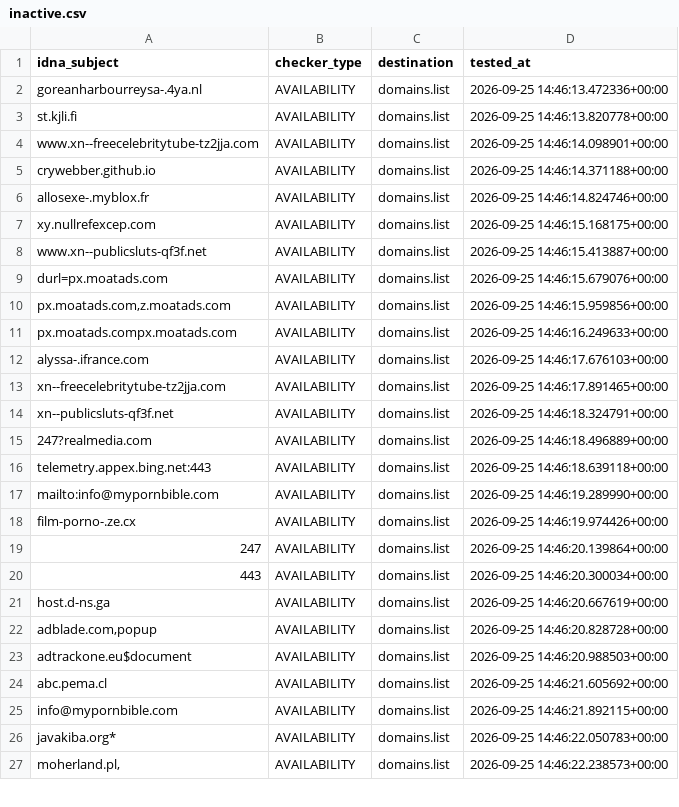
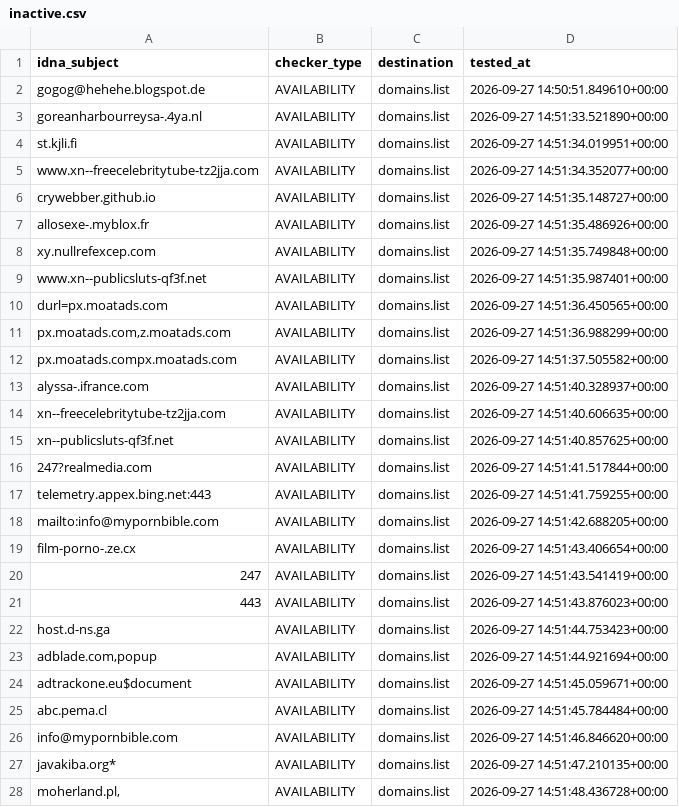
Before and after one commit to Ultimate-Hosts-Blacklist/repository-structure, a CSV file: .pyfunceble/inactive.csv, drawn as a sheet; only a part is shown; the diff covers the shown part only.

```diff
--- a/.pyfunceble/inactive.csv
+++ b/.pyfunceble/inactive.csv
@@ -1,27 +1,28 @@
 idna_subject,checker_type,destination,tested_at
-goreanharbourreysa-.4ya.nl,AVAILABILITY,domains.list,2026-09-25 14:46:13.472336+00:00
-st.kjli.fi,AVAILABILITY,domains.list,2026-09-25 14:46:13.820778+00:00
-www.xn--freecelebritytube-tz2jja.com,AVAILABILITY,domains.list,2026-09-25 14:46:14.098901+00:00
-crywebber.github.io,AVAILABILITY,domains.list,2026-09-25 14:46:14.371188+00:00
-allosexe-.myblox.fr,AVAILABILITY,domains.list,2026-09-25 14:46:14.824746+00:00
-xy.nullrefexcep.com,AVAILABILITY,domains.list,2026-09-25 14:46:15.168175+00:00
-www.xn--publicsluts-qf3f.net,AVAILABILITY,domains.list,2026-09-25 14:46:15.413887+00:00
-durl=px.moatads.com,AVAILABILITY,domains.list,2026-09-25 14:46:15.679076+00:00
-"px.moatads.com,z.moatads.com",AVAILABILITY,domains.list,2026-09-25 14:46:15.959856+00:00
-px.moatads.compx.moatads.com,AVAILABILITY,domains.list,2026-09-25 14:46:16.249633+00:00
-alyssa-.ifrance.com,AVAILABILITY,domains.list,2026-09-25 14:46:17.676103+00:00
-xn--freecelebritytube-tz2jja.com,AVAILABILITY,domains.list,2026-09-25 14:46:17.891465+00:00
-xn--publicsluts-qf3f.net,AVAILABILITY,domains.list,2026-09-25 14:46:18.324791+00:00
-247?realmedia.com,AVAILABILITY,domains.list,2026-09-25 14:46:18.496889+00:00
-telemetry.appex.bing.net:443,AVAILABILITY,domains.list,2026-09-25 14:46:18.639118+00:00
-mailto:info@mypornbible.com,AVAILABILITY,domains.list,2026-09-25 14:46:19.289990+00:00
-film-porno-.ze.cx,AVAILABILITY,domains.list,2026-09-25 14:46:19.974426+00:00
-247,AVAILABILITY,domains.list,2026-09-25 14:46:20.139864+00:00
-443,AVAILABILITY,domains.list,2026-09-25 14:46:20.300034+00:00
-host.d-ns.ga,AVAILABILITY,domains.list,2026-09-25 14:46:20.667619+00:00
-"adblade.com,popup",AVAILABILITY,domains.list,2026-09-25 14:46:20.828728+00:00
-adtrackone.eu$document,AVAILABILITY,domains.list,2026-09-25 14:46:20.988503+00:00
-abc.pema.cl,AVAILABILITY,domains.list,2026-09-25 14:46:21.605692+00:00
-info@mypornbible.com,AVAILABILITY,domains.list,2026-09-25 14:46:21.892115+00:00
-javakiba.org*,AVAILABILITY,domains.list,2026-09-25 14:46:22.050783+00:00
-"moherland.pl,",AVAILABILITY,domains.list,2026-09-25 14:46:22.238573+00:00
+gogog@hehehe.blogspot.de,AVAILABILITY,domains.list,2026-09-27 14:50:51.849610+00:00
+goreanharbourreysa-.4ya.nl,AVAILABILITY,domains.list,2026-09-27 14:51:33.521890+00:00
+st.kjli.fi,AVAILABILITY,domains.list,2026-09-27 14:51:34.019951+00:00
+www.xn--freecelebritytube-tz2jja.com,AVAILABILITY,domains.list,2026-09-27 14:51:34.352077+00:00
+crywebber.github.io,AVAILABILITY,domains.list,2026-09-27 14:51:35.148727+00:00
+allosexe-.myblox.fr,AVAILABILITY,domains.list,2026-09-27 14:51:35.486926+00:00
+xy.nullrefexcep.com,AVAILABILITY,domains.list,2026-09-27 14:51:35.749848+00:00
+www.xn--publicsluts-qf3f.net,AVAILABILITY,domains.list,2026-09-27 14:51:35.987401+00:00
+durl=px.moatads.com,AVAILABILITY,domains.list,2026-09-27 14:51:36.450565+00:00
+"px.moatads.com,z.moatads.com",AVAILABILITY,domains.list,2026-09-27 14:51:36.988299+00:00
+px.moatads.compx.moatads.com,AVAILABILITY,domains.list,2026-09-27 14:51:37.505582+00:00
+alyssa-.ifrance.com,AVAILABILITY,domains.list,2026-09-27 14:51:40.328937+00:00
+xn--freecelebritytube-tz2jja.com,AVAILABILITY,domains.list,2026-09-27 14:51:40.606635+00:00
+xn--publicsluts-qf3f.net,AVAILABILITY,domains.list,2026-09-27 14:51:40.857625+00:00
+247?realmedia.com,AVAILABILITY,domains.list,2026-09-27 14:51:41.517844+00:00
+telemetry.appex.bing.net:443,AVAILABILITY,domains.list,2026-09-27 14:51:41.759255+00:00
+mailto:info@mypornbible.com,AVAILABILITY,domains.list,2026-09-27 14:51:42.688205+00:00
+film-porno-.ze.cx,AVAILABILITY,domains.list,2026-09-27 14:51:43.406654+00:00
+247,AVAILABILITY,domains.list,2026-09-27 14:51:43.541419+00:00
+443,AVAILABILITY,domains.list,2026-09-27 14:51:43.876023+00:00
+host.d-ns.ga,AVAILABILITY,domains.list,2026-09-27 14:51:44.753423+00:00
+"adblade.com,popup",AVAILABILITY,domains.list,2026-09-27 14:51:44.921694+00:00
+adtrackone.eu$document,AVAILABILITY,domains.list,2026-09-27 14:51:45.059671+00:00
+abc.pema.cl,AVAILABILITY,domains.list,2026-09-27 14:51:45.784484+00:00
+info@mypornbible.com,AVAILABILITY,domains.list,2026-09-27 14:51:46.846620+00:00
+javakiba.org*,AVAILABILITY,domains.list,2026-09-27 14:51:47.210135+00:00
+"moherland.pl,",AVAILABILITY,domains.list,2026-09-27 14:51:48.436728+00:00
```
Also changed, not shown: 11 edited cells elsewhere in this file, 17 other files.
